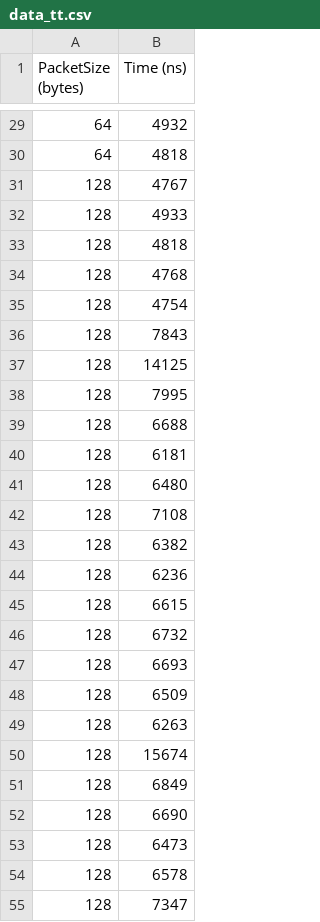
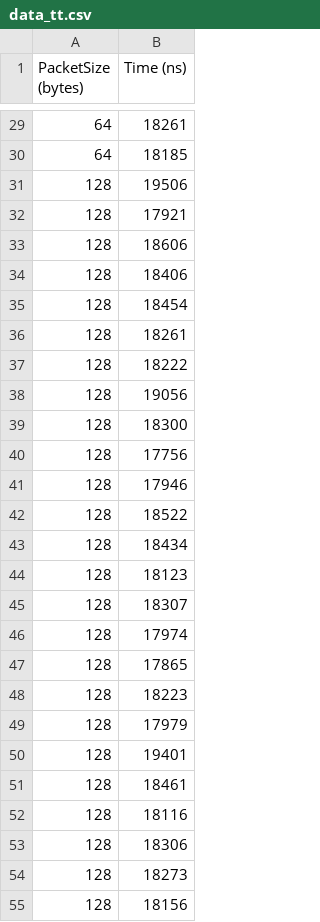
Before and after one commit to andre-meneses/Communication_times, a CSV file: data_analysis/data_tt.csv, drawn as a sheet; only a part is shown, gaps mark what is left out; the diff covers the shown part only.

```diff
--- a/data_analysis/data_tt.csv
+++ b/data_analysis/data_tt.csv
@@ -29,27 +29,27 @@ PacketSize (bytes),Time (ns)
-64,4932
-64,4818
-128,4767
-128,4933
-128,4818
-128,4768
-128,4754
-128,7843
-128,14125
-128,7995
-128,6688
-128,6181
-128,6480
-128,7108
-128,6382
-128,6236
-128,6615
-128,6732
-128,6693
-128,6509
-128,6263
-128,15674
-128,6849
-128,6690
-128,6473
-128,6578
-128,7347
+64,18261
+64,18185
+128,19506
+128,17921
+128,18606
+128,18406
+128,18454
+128,18261
+128,18222
+128,19056
+128,18300
+128,17756
+128,17946
+128,18522
+128,18434
+128,18123
+128,18307
+128,17974
+128,17865
+128,18223
+128,17979
+128,19401
+128,18461
+128,18116
+128,18306
+128,18273
+128,18156
```
Also changed, not shown: 122 edited cells elsewhere in this file.
